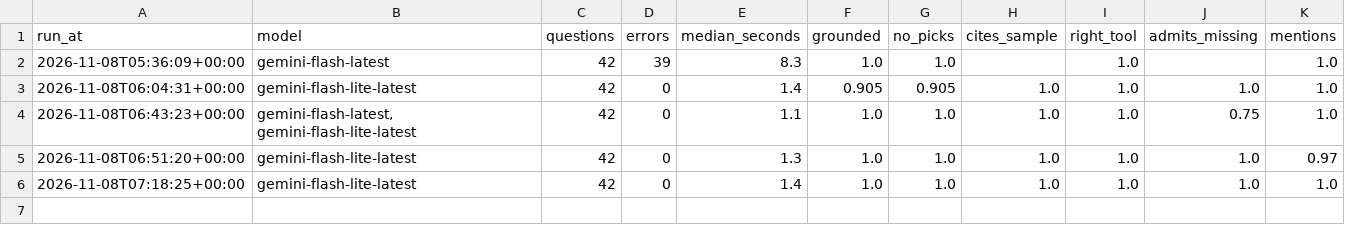
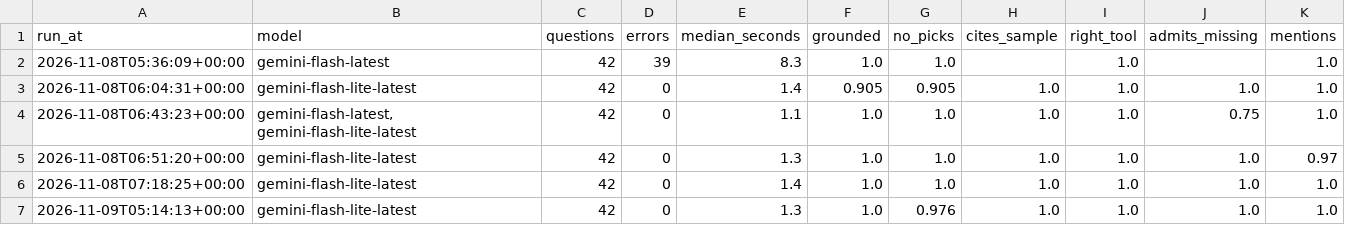
Before and after one commit to yonasnat/nfl-edge, a CSV file: evals/results/history.csv, drawn as a sheet.

```diff
--- a/evals/results/history.csv
+++ b/evals/results/history.csv
@@ -6 +6,2 @@ run_at,model,questions,errors,median_seconds,grounded,no_picks,cites_sample,righ
 2026-11-08T07:18:25+00:00,gemini-flash-lite-latest,42,0,1.4,1.0,1.0,1.0,1.0,1.0,1.0
+2026-11-09T05:14:13+00:00,gemini-flash-lite-latest,42,0,1.3,1.0,0.976,1.0,1.0,1.0,1.0
```
Also changed, not shown: 1 other file.
